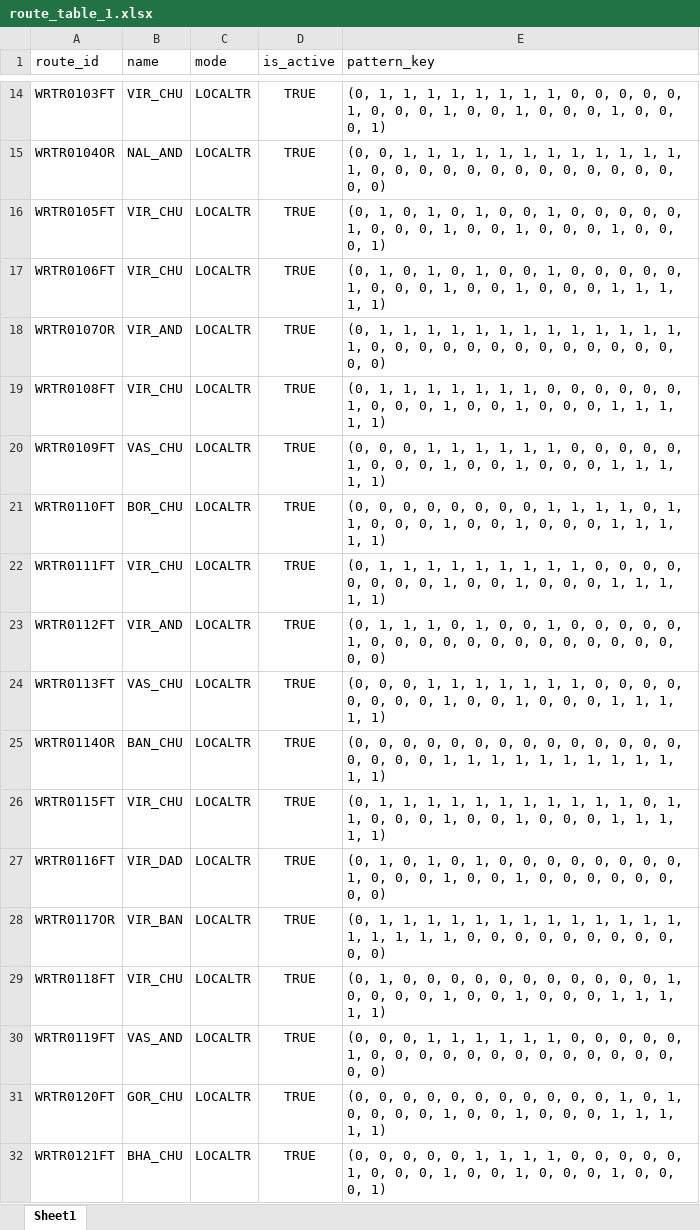
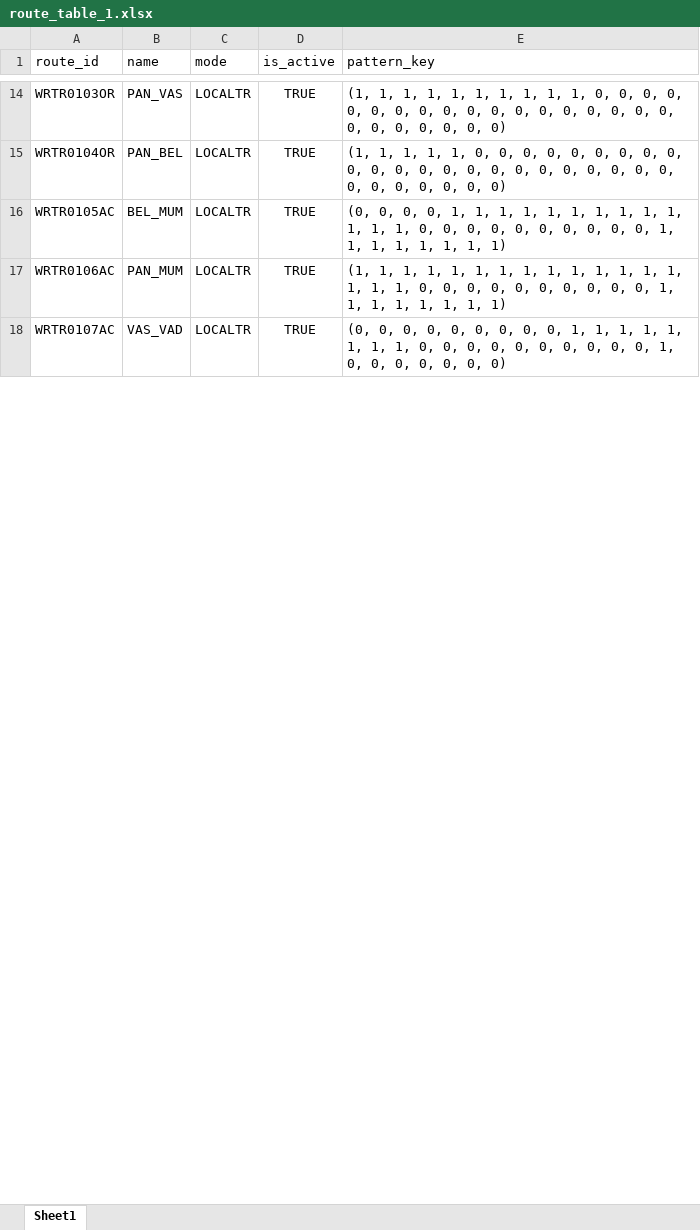
Before and after one commit to nileshjoshi18/End-to-End-Travel-Connectivity-Platform, an Excel workbook: backend/data-filtering/route_table_1.xlsx, sheet Sheet1, drawn as a sheet; only a part is shown, gaps mark what is left out; values as stored, in another font and other column widths than the file's, no borders; removed rows and columns are numbered as before the commit, all else as after; the diff covers the shown part only; the diff names each change by its address in the sheet, - before the commit and + after, or states it on an @@ line.

```diff
--- a/backend/data-filtering/route_table_1.xlsx (sheet Sheet1)
+++ b/backend/data-filtering/route_table_1.xlsx (sheet Sheet1)
-A14 (route_id): WRTR0103FT
+A14 (route_id): WRTR0103OR
-B14 (name): VIR_CHU
+B14 (name): PAN_VAS
-E14 (pattern_key): (0, 1, 1, 1, 1, 1, 1, 1, 1, 0, 0, 0, 0, 0, 1, 0, 0, 0, 1, 0, 0, 1, 0, 0, 0, 1, 0, 0, 0, 1)
+E14 (pattern_key): (1, 1, 1, 1, 1, 1, 1, 1, 1, 1, 0, 0, 0, 0, 0, 0, 0, 0, 0, 0, 0, 0, 0, 0, 0, 0, 0, 0, 0, 0, 0, 0, 0, 0, 0)
-B15 (name): NAL_AND
+B15 (name): PAN_BEL
-E15 (pattern_key): (0, 0, 1, 1, 1, 1, 1, 1, 1, 1, 1, 1, 1, 1, 1, 0, 0,…
+E15 (pattern_key): (1, 1, 1, 1, 1, 0, 0, 0, 0, 0, 0, 0, 0, 0, 0, 0, 0, 0, 0, 0, 0, 0,…
-A16 (route_id): WRTR0105FT
+A16 (route_id): WRTR0105AC
-B16 (name): VIR_CHU
+B16 (name): BEL_MUM
-E16 (pattern_key): (0, 1, 0, 1, 0, 1, 0, 0, 1, 0, 0, 0, 0, 0, 1, 0, 0, 0, 1, 0, 0, 1, 0, 0, 0, 1, 0, 0, 0, 1)
+E16 (pattern_key): (0, 0, 0, 0, 1, 1, 1, 1, 1, 1, 1, 1, 1, 1, 1, 1, 1, 0, 0, 0, 0, 0, 0, 0, 0, 0, 0, 1, 1, 1, 1, 1, 1, 1, 1)
-row 17: WRTR0106FT | VIR_CHU | LOCALTR | TRUE | (0, 1, 0, 1, 0, 1, 0, 0, 1, 0, 0, 0, 0, 0, 1, 0, 0, 0, 1, 0, 0, 1, 0, 0, 0, 1, 1, 1, 1, 1)
-A17 (route_id): WRTR0107OR
+A17 (route_id): WRTR0106AC
-B17 (name): VIR_AND
+B17 (name): PAN_MUM
-E17 (pattern_key): (0, 1, 1, 1, 1, 1, 1, 1, 1, 1, 1, 1, 1, 1, 1, 0, 0, 0, 0, 0, 0, 0, 0, 0, 0, 0, 0, 0, 0, 0)
+E17 (pattern_key): (1, 1, 1, 1, 1, 1, 1, 1, 1, 1, 1, 1, 1, 1, 1, 1, 1, 0, 0, 0, 0, 0, 0, 0, 0, 0, 0, 1, 1, 1, 1, 1, 1, 1, 1)
-row 19: WRTR0108FT | VIR_CHU | LOCALTR | TRUE | (0, 1, 1, 1, 1, 1, 1, 1, 0, 0, 0, 0, 0, 0, 1, 0, 0, 0, 1, 0, 0, 1, 0, 0, 0, 1, 1, 1, 1, 1)
-row 20: WRTR0109FT | VAS_CHU | LOCALTR | TRUE | (0, 0, 0, 1, 1, 1, 1, 1, 1, 0, 0, 0, 0, 0, 1, 0, 0, 0, 1, 0, 0, 1, 0, 0, 0, 1, 1, 1, 1, 1)
-row 21: WRTR0110FT | BOR_CHU | LOCALTR | TRUE | (0, 0, 0, 0, 0, 0, 0, 0, 1, 1, 1, 1, 0, 1, 1, 0, 0, 0, 1, 0, 0, 1, 0, 0, 0, 1, 1, 1, 1, 1)
-row 22: WRTR0111FT | VIR_CHU | LOCALTR | TRUE | (0, 1, 1, 1, 1, 1, 1, 1, 1, 1, 0, 0, 0, 0, 0, 0, 0, 0, 1, 0, 0, 1, 0, 0, 0, 1, 1, 1, 1, 1)
-row 23: WRTR0112FT | VIR_AND | LOCALTR | TRUE | (0, 1, 1, 1, 0, 1, 0, 0, 1, 0, 0, 0, 0, 0, 1, 0, 0, 0, 0, 0, 0, 0, 0, 0, 0, 0, 0, 0, 0, 0)
-row 24: WRTR0113FT | VAS_CHU | LOCALTR | TRUE | (0, 0, 0, 1, 1, 1, 1, 1, 1, 1, 0, 0, 0, 0, 0, 0, 0, 0, 1, 0, 0, 1, 0, 0, 0, 1, 1, 1, 1, 1)
-row 25: WRTR0114OR | BAN_CHU | LOCALTR | TRUE | (0, 0, 0, 0, 0, 0, 0, 0, 0, 0, 0, 0, 0, 0, 0, 0, 0, 0, 1, 1, 1, 1, 1, 1, 1, 1, 1, 1, 1, 1)
-row 26: WRTR0115FT | VIR_CHU | LOCALTR | TRUE | (0, 1, 1, 1, 1, 1, 1, 1, 1, 1, 1, 1, 0, 1, 1, 0, 0, 0, 1, 0, 0, 1, 0, 0, 0, 1, 1, 1, 1, 1)
-row 27: WRTR0116FT | VIR_DAD | LOCALTR | TRUE | (0, 1, 0, 1, 0, 1, 0, 0, 0, 0, 0, 0, 0, 0, 1, 0, 0, 0, 1, 0, 0, 1, 0, 0, 0, 0, 0, 0, 0, 0)
-row 28: WRTR0117OR | VIR_BAN | LOCALTR | TRUE | (0, 1, 1, 1, 1, 1, 1, 1, 1, 1, 1, 1, 1, 1, 1, 1, 1, 1, 1, 0, 0, 0, 0, 0, 0, 0, 0, 0, 0, 0)
-row 29: WRTR0118FT | VIR_CHU | LOCALTR | TRUE | (0, 1, 0, 0, 0, 0, 0, 0, 0, 0, 0, 0, 0, 1, 0, 0, 0, 0, 1, 0, 0, 1, 0, 0, 0, 1, 1, 1, 1, 1)
-A18 (route_id): WRTR0119FT
+A18 (route_id): WRTR0107AC
-B18 (name): VAS_AND
+B18 (name): VAS_VAD
-E18 (pattern_key): …0, 0, 1, 1, 1, 1, 1, 1, 0, 0, 0, 0, 0, 1, 0, 0, 0, 0, 0, 0, 0, 0, 0, 0,…
+E18 (pattern_key): …0, 0, 0, 0, 0, 0, 0, 0, 1, 1, 1, 1, 1, 1, 1, 1, 0, 0, 0, 0, 0, 0, 0, 0, 0, 0, 1, 0, 0,…
-row 31: WRTR0120FT | GOR_CHU | LOCALTR | TRUE | (0, 0, 0, 0, 0, 0, 0, 0, 0, 0, 0, 1, 0, 1, 0, 0, 0, 0, 1, 0, 0, 1, 0, 0, 0, 1, 1, 1, 1, 1)
-row 32: WRTR0121FT | BHA_CHU | LOCALTR | TRUE | (0, 0, 0, 0, 0, 1, 1, 1, 1, 0, 0, 0, 0, 0, 1, 0, 0, 0, 1, 0, 0, 1, 0, 0, 0, 1, 0, 0, 0, 1)
```
Also changed, not shown: 32 removed rows and 36 edited cells elsewhere in this sheet, backend/data-filtering/stops_table.xlsx, 16 other files.
